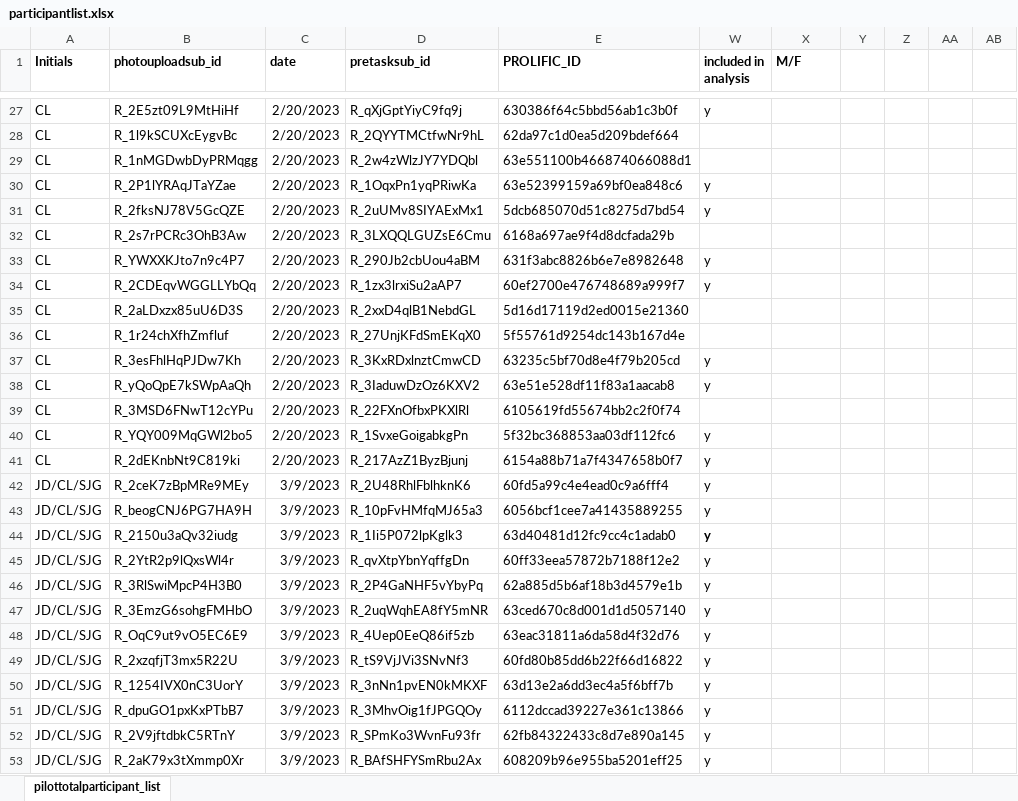
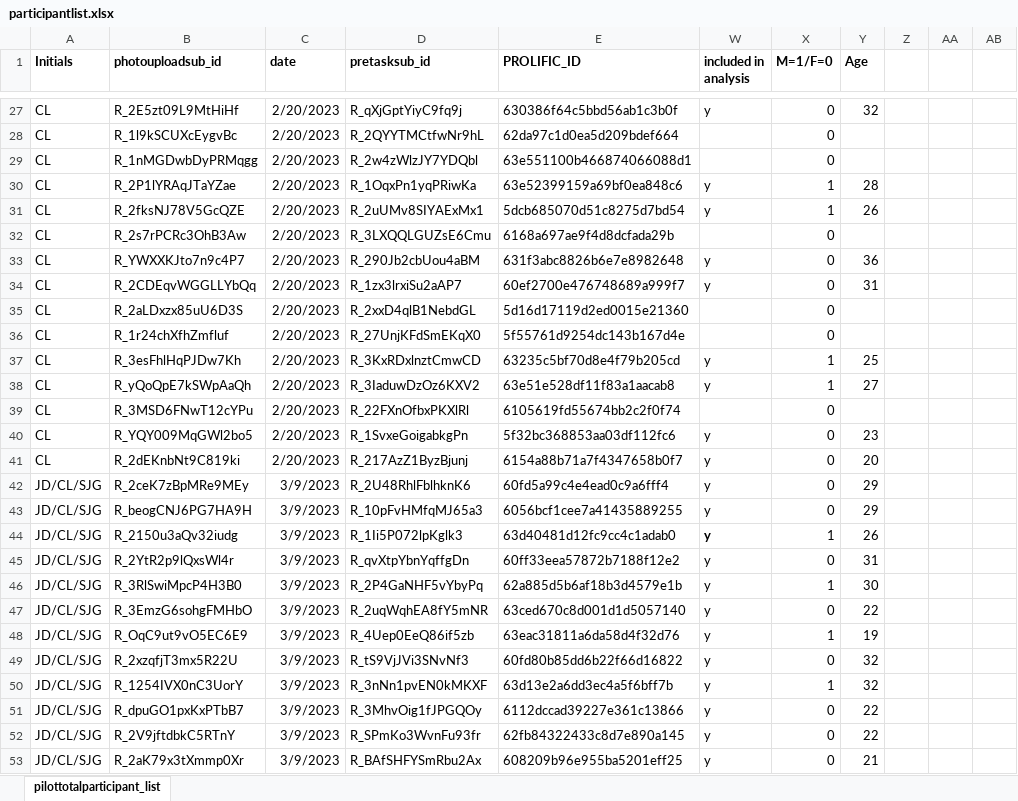
Before and after one commit to fareri-lab/Rejection_Choice, an Excel workbook: participantlist.xlsx, sheet pilottotalparticipant_list, drawn as a sheet; only a part is shown, gaps mark what is left out; values as stored, in another font and other column widths than the file's, no borders; conditional formats not drawn; the diff covers the shown part only; the diff names each change by its address in the sheet, - before the commit and + after, or states it on an @@ line.

Commit message:
JD
added age and sex column in participant list

```diff
--- a/participantlist.xlsx (sheet pilottotalparticipant_list)
+++ b/participantlist.xlsx (sheet pilottotalparticipant_list)
-X1: M/F
+X1: M=1/F=0
-Y1: (empty)
+Y1: Age
-X27:X29 (M=1/F=0): (empty)
+X27:X29 (M=1/F=0): 0
-Y27 (Age): (empty)
+Y27 (Age): 32
-X30:X31 (M=1/F=0): (empty)
+X30:X31 (M=1/F=0): 1
-Y30 (Age): (empty)
+Y30 (Age): 28
-Y31 (Age): (empty)
+Y31 (Age): 26
-X32:X36 (M=1/F=0): (empty)
+X32:X36 (M=1/F=0): 0
-Y33 (Age): (empty)
+Y33 (Age): 36
-Y34 (Age): (empty)
+Y34 (Age): 31
-X37:X38 (M=1/F=0): (empty)
+X37:X38 (M=1/F=0): 1
-Y37 (Age): (empty)
+Y37 (Age): 25
-Y38 (Age): (empty)
+Y38 (Age): 27
-X39:X43 (M=1/F=0): (empty)
+X39:X43 (M=1/F=0): 0
-Y40 (Age): (empty)
+Y40 (Age): 23
-Y41 (Age): (empty)
+Y41 (Age): 20
-Y42:Y43 (Age): (empty)
+Y42:Y43 (Age): 29
-X44 (M=1/F=0): (empty)
+X44 (M=1/F=0): 1
-Y44 (Age): (empty)
+Y44 (Age): 26
-X45 (M=1/F=0): (empty)
+X45 (M=1/F=0): 0
-Y45 (Age): (empty)
+Y45 (Age): 31
-X46 (M=1/F=0): (empty)
+X46 (M=1/F=0): 1
-Y46 (Age): (empty)
+Y46 (Age): 30
-X47 (M=1/F=0): (empty)
+X47 (M=1/F=0): 0
-Y47 (Age): (empty)
+Y47 (Age): 22
-X48 (M=1/F=0): (empty)
+X48 (M=1/F=0): 1
-Y48 (Age): (empty)
+Y48 (Age): 19
-X49 (M=1/F=0): (empty)
+X49 (M=1/F=0): 0
-Y49:Y50 (Age): (empty)
+Y49:Y50 (Age): 32
-X50 (M=1/F=0): (empty)
+X50 (M=1/F=0): 1
-X51:X53 (M=1/F=0): (empty)
+X51:X53 (M=1/F=0): 0
-Y51:Y52 (Age): (empty)
+Y51:Y52 (Age): 22
-Y53 (Age): (empty)
+Y53 (Age): 21
```
Also changed, not shown: 89 edited cells elsewhere in this sheet.
